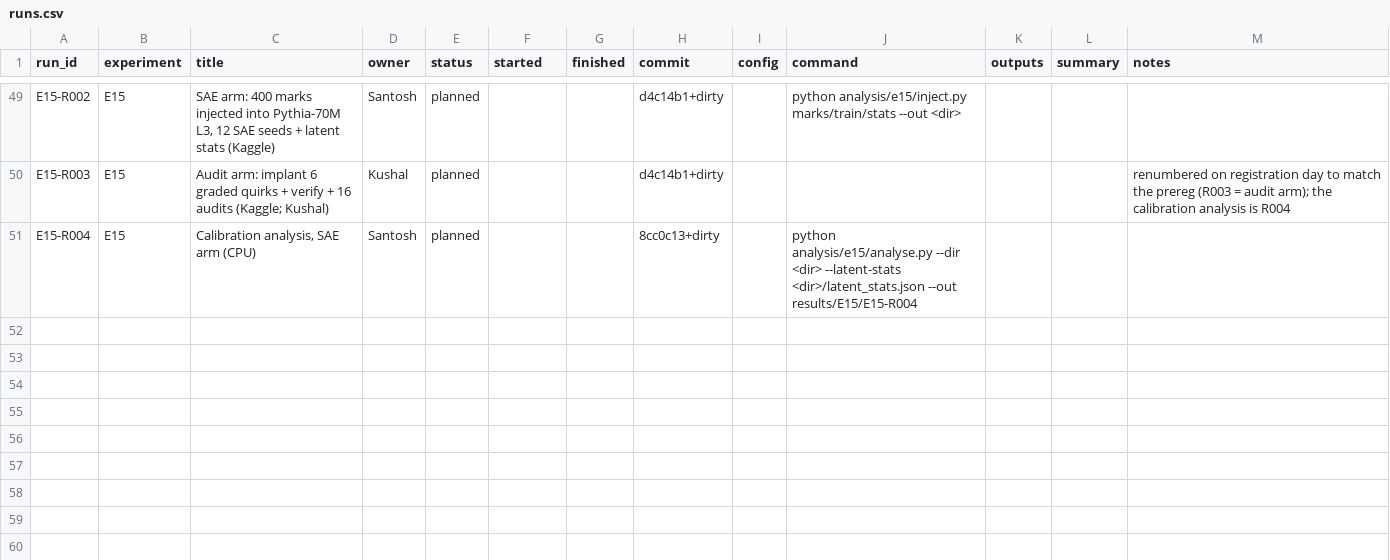
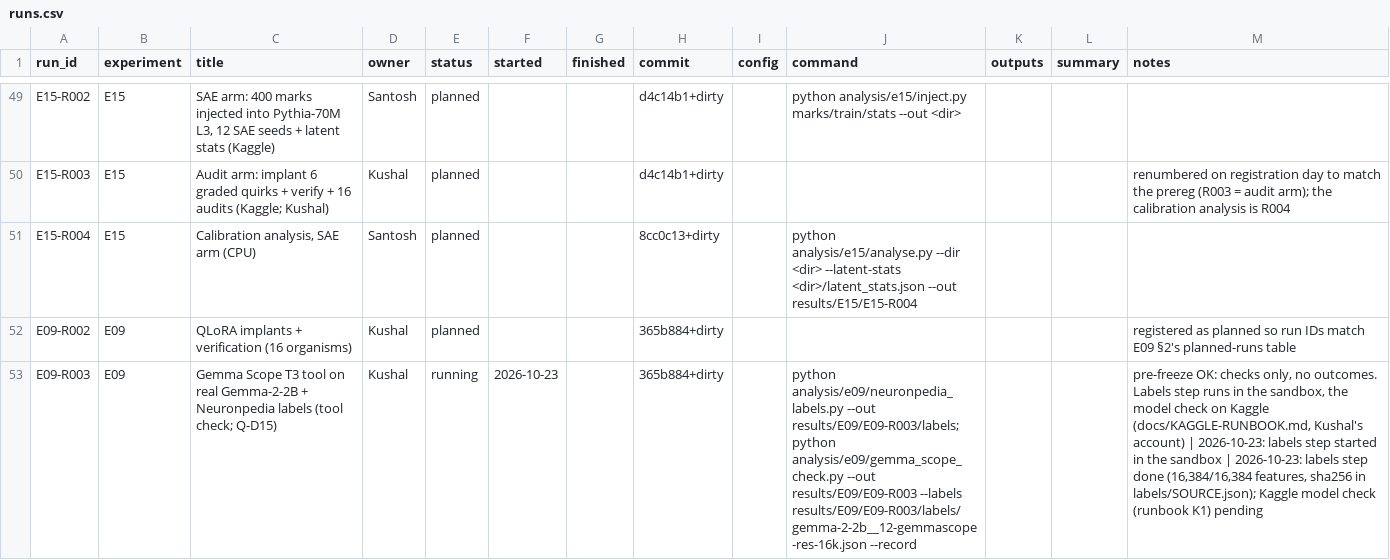
Before and after one commit to santoshcheethiralame-dot/Capture-Recapture, a CSV file: notebook/runs.csv, drawn as a sheet; only a part is shown, gaps mark what is left out; the diff names each change by its address in the sheet, - before the commit and + after, or states it on an @@ line.

Commit message:
E09-R003: Gemma Scope T3 tool check for Kaggle; Neuronpedia labels; no double BOS in chat mode
- analysis/e09/neuronpedia_labels.py: offline label file from Neuronpedia's
  public S3 export (all 16,384 features of 12-gemmascope-res-16k)
- analysis/e09/gemma_scope_check.py: checks C1-C5 + timing (runbook K1)
- crsafety.tools.gemma_scope: hf_resid no longer adds a second <bos> in
  chat mode; from_hf loads with eager attention (Gemma-2 soft-capping)
- register E09-R002 (planned) and E09-R003 (running: labels done)
- KAGGLE-RUNBOOK: Kushal's account section

```diff
--- a/notebook/runs.csv
+++ b/notebook/runs.csv
+row 52: E09-R002 | E09 | QLoRA implants + verification (16 organisms) | Kushal | planned |  |  | 365b884+dirty |  |  |  |  | registered as planned so run IDs match E09 §2's planned-runs table
+row 53: E09-R003 | E09 | Gemma Scope T3 tool on real Gemma-2-2B + Neuronpedia labels (tool check; Q-D15) | Kushal | running | 2026-10-23 |  | 365b884+dirty |  | python analysis/e09/neuronpedia_labels.py --out results/E09/E09-R003/labels; python analysis/e09/gemma_scope_check.py --out results/E09/E09-R003 --labels results/E09/E09-R003/labels/gemma-2-2b__12-gemmascope-res-16k.json --record |  |  | pre-freeze OK: checks only, no outcomes. Labels step runs in the sandbox, the model check on Kaggle (docs/KAGGLE-RUNBOOK.md, Kushal's account) | 2026-10-23: labels step started in the sandbox | 2026-10-23: labels step done (16,384/16,384 features, sha256 in labels/SOURCE.json); Kaggle model check (runbook K1) pending
```
Also changed, not shown: 10 other files.
